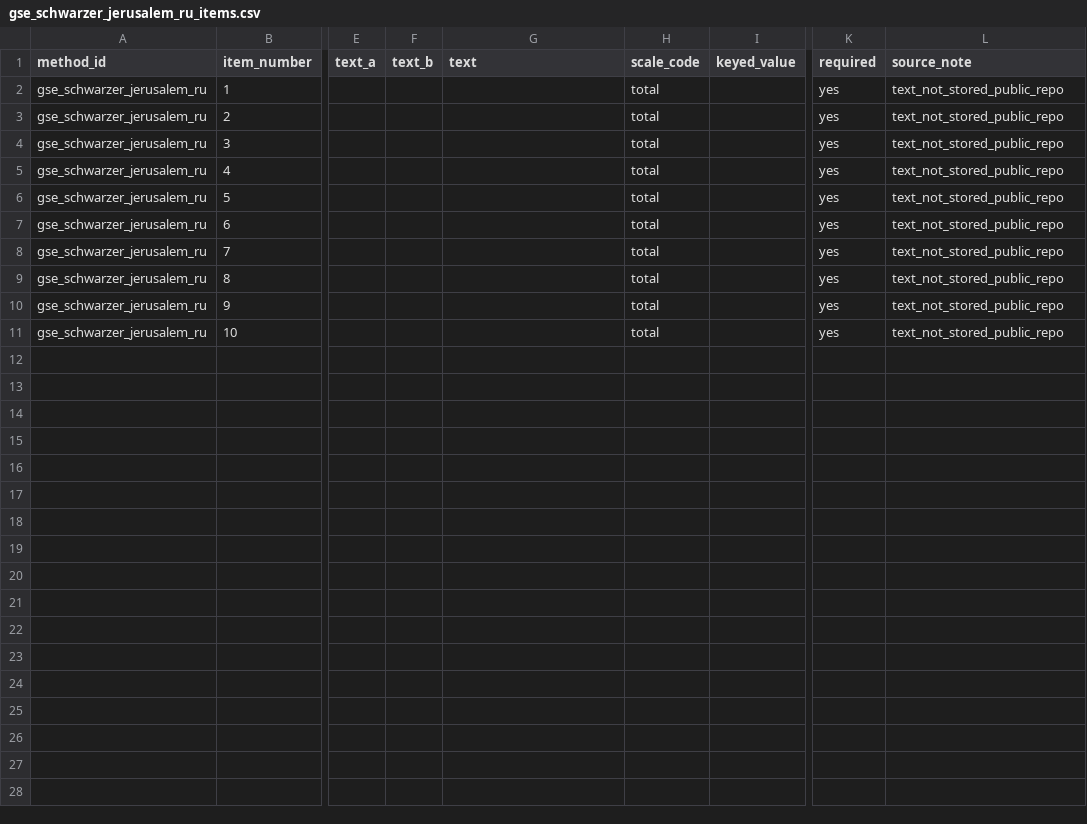
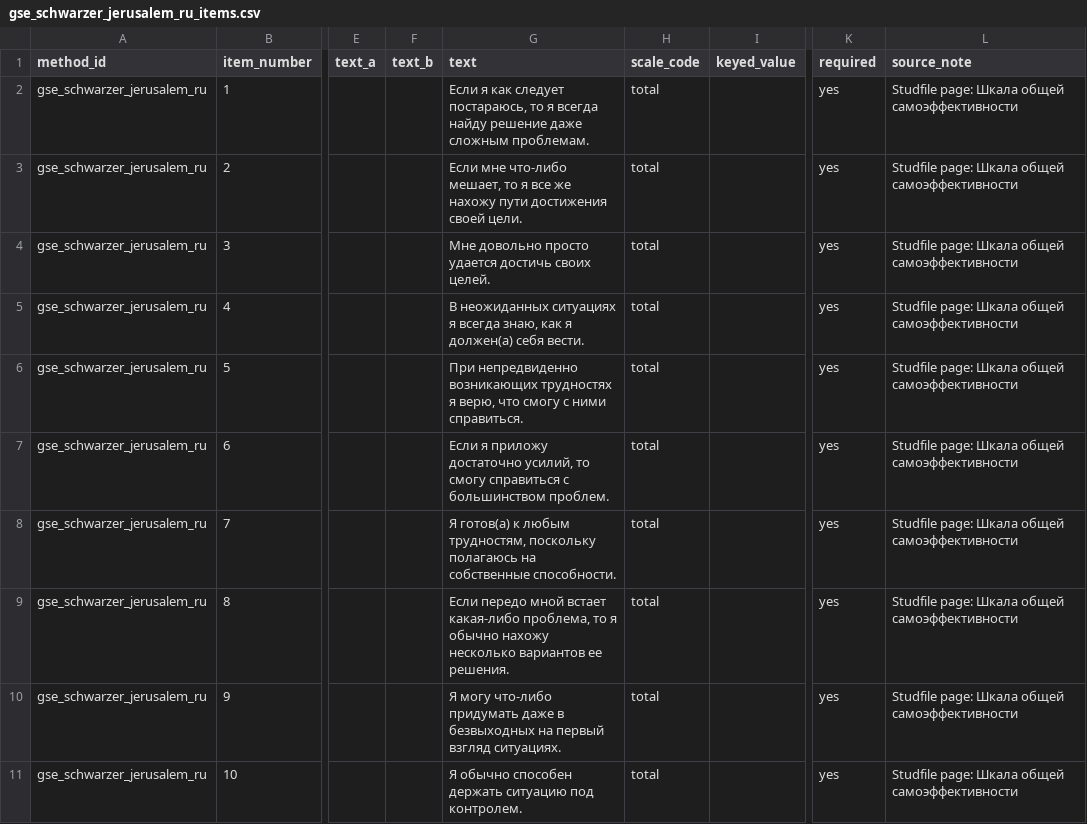
Before and after one commit to mkwsk/beskhmelnitsyna_papers, a CSV file: methods/items/gse_schwarzer_jerusalem_ru_items.csv, drawn as a sheet; only a part is shown, gaps mark what is left out; the diff names each change by its address in the sheet, - before the commit and + after, or states it on an @@ line.

Commit message:
docs(methods): fill GSE item texts

```diff
--- a/methods/items/gse_schwarzer_jerusalem_ru_items.csv
+++ b/methods/items/gse_schwarzer_jerusalem_ru_items.csv
-G2 (text): (empty)
+G2 (text): Если я как следует постараюсь, то я всегда найду решение даже сложным проблемам.
-L2:L11 (source_note): text_not_stored_public_repo
+L2:L11 (source_note): Studfile page: Шкала общей самоэффективности
-G3 (text): (empty)
+G3 (text): Если мне что-либо мешает, то я все же нахожу пути достижения своей цели.
-G4 (text): (empty)
+G4 (text): Мне довольно просто удается достичь своих целей.
-G5 (text): (empty)
+G5 (text): В неожиданных ситуациях я всегда знаю, как я должен(а) себя вести.
-G6 (text): (empty)
+G6 (text): При непредвиденно возникающих трудностях я верю, что смогу с ними справиться.
-G7 (text): (empty)
+G7 (text): Если я приложу достаточно усилий, то смогу справиться с большинством проблем.
-G8 (text): (empty)
+G8 (text): Я готов(а) к любым трудностям, поскольку полагаюсь на собственные способности.
-G9 (text): (empty)
+G9 (text): Если передо мной встает какая-либо проблема, то я обычно нахожу несколько вариантов ее решения.
-G10 (text): (empty)
+G10 (text): Я могу что-либо придумать даже в безвыходных на первый взгляд ситуациях.
-G11 (text): (empty)
+G11 (text): Я обычно способен держать ситуацию под контролем.
```
